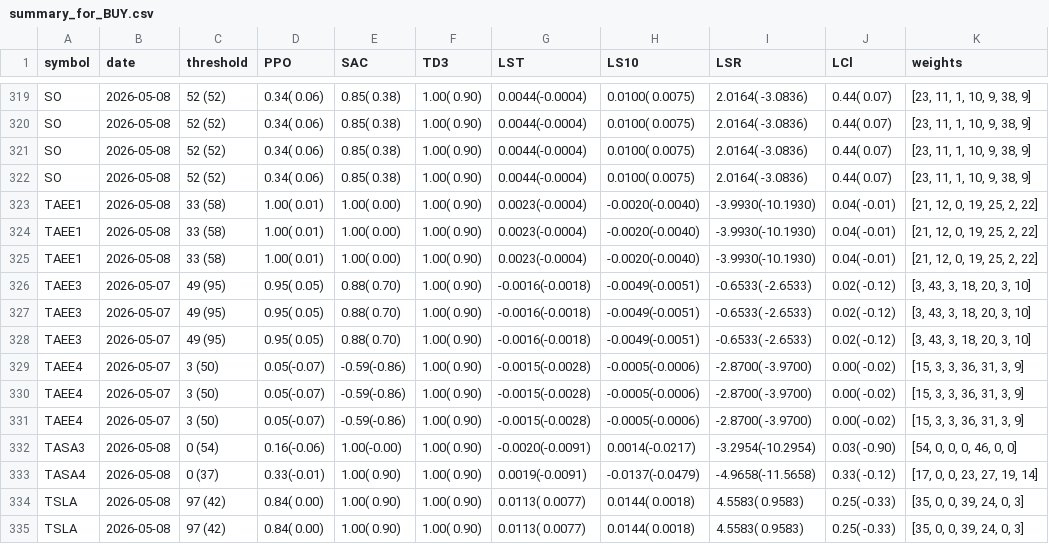
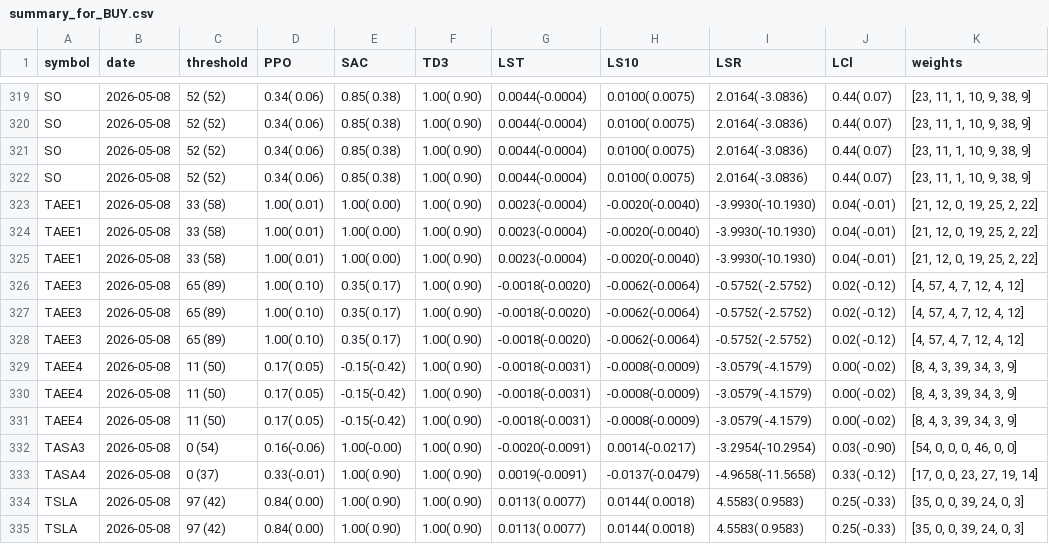
Before and after one commit to eSehnem/esehnem.github.io, a CSV file: summary_for_BUY.csv, drawn as a sheet; only a part is shown, gaps mark what is left out; the diff names each change by its address in the sheet, - before the commit and + after, or states it on an @@ line.

Commit message:
Update summary_for_BUY.csv (automation)

```diff
--- a/summary_for_BUY.csv
+++ b/summary_for_BUY.csv
-B326:B331 (date): 2026-05-07
+B326:B331 (date): 2026-05-08
-C326:C328 (threshold): 49 (95)
+C326:C328 (threshold): 65 (89)
-D326:D328 (PPO): 0.95( 0.05)
+D326:D328 (PPO): 1.00( 0.10)
-E326:E328 (SAC): 0.88( 0.70)
+E326:E328 (SAC): 0.35( 0.17)
-G326:G328 (LST): -0.0016(-0.0018)
+G326:G328 (LST): -0.0018(-0.0020)
-H326:H328 (LS10): -0.0049(-0.0051)
+H326:H328 (LS10): -0.0062(-0.0064)
-I326:I328 (LSR): -0.6533( -2.6533)
+I326:I328 (LSR): -0.5752( -2.5752)
-K326:K328 (weights): [3, 43, 3, 18, 20, 3, 10]
+K326:K328 (weights): [4, 57, 4, 7, 12, 4, 12]
-C329:C331 (threshold): 3 (50)
+C329:C331 (threshold): 11 (50)
-D329:D331 (PPO): 0.05(-0.07)
+D329:D331 (PPO): 0.17( 0.05)
-E329:E331 (SAC): -0.59(-0.86)
+E329:E331 (SAC): -0.15(-0.42)
-G329:G331 (LST): -0.0015(-0.0028)
+G329:G331 (LST): -0.0018(-0.0031)
-H329:H331 (LS10): -0.0005(-0.0006)
+H329:H331 (LS10): -0.0008(-0.0009)
-I329:I331 (LSR): -2.8700( -3.9700)
+I329:I331 (LSR): -3.0579( -4.1579)
-K329:K331 (weights): [15, 3, 3, 36, 31, 3, 9]
+K329:K331 (weights): [8, 4, 3, 39, 34, 3, 9]
```
